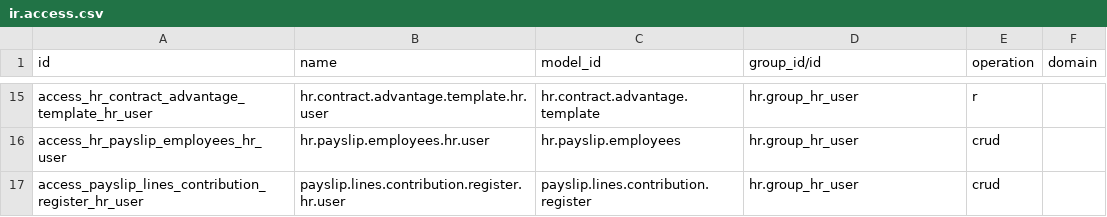
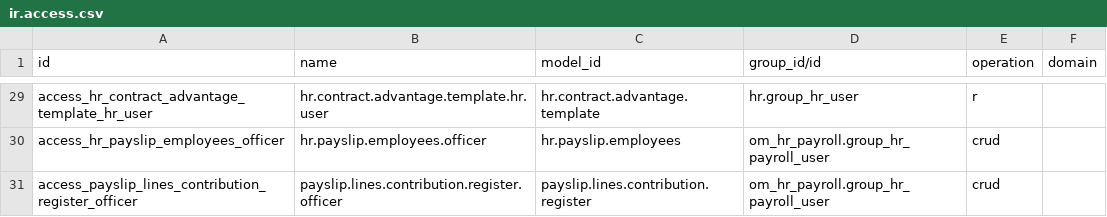
Before and after one commit to odoomates/hr, a CSV file: om_hr_payroll/security/ir.access.csv, drawn as a sheet; only a part is shown, gaps mark what is left out; addresses are those after the commit; the diff covers the shown part only; the diff names each change by its address in the sheet, - before the commit and + after, or states it on an @@ line.

```diff
--- a/om_hr_payroll/security/ir.access.csv
+++ b/om_hr_payroll/security/ir.access.csv
-A30 (id): access_hr_payslip_employees_hr_user
+A30 (id): access_hr_payslip_employees_officer
-B30 (name): hr.payslip.employees.hr.user
+B30 (name): hr.payslip.employees.officer
-D30:D31 (group_id/id): hr.group_hr_user
+D30:D31 (group_id/id): om_hr_payroll.group_hr_payroll_user
-A31 (id): access_payslip_lines_contribution_register_hr_user
+A31 (id): access_payslip_lines_contribution_register_officer
-B31 (name): payslip.lines.contribution.register.hr.user
+B31 (name): payslip.lines.contribution.register.officer
```
Also changed, not shown: 17 added rows, 3 removed rows and 7 edited cells elsewhere in this file, 20 other files.
